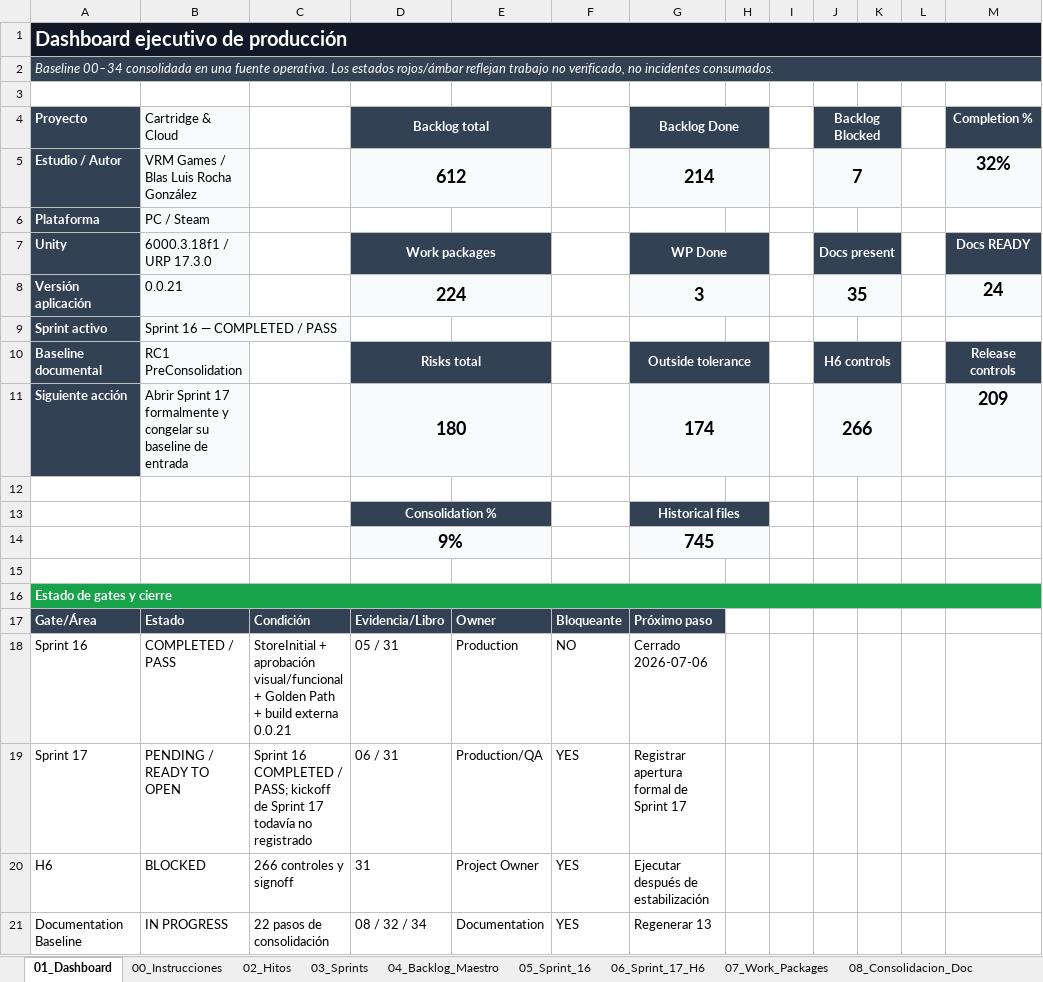
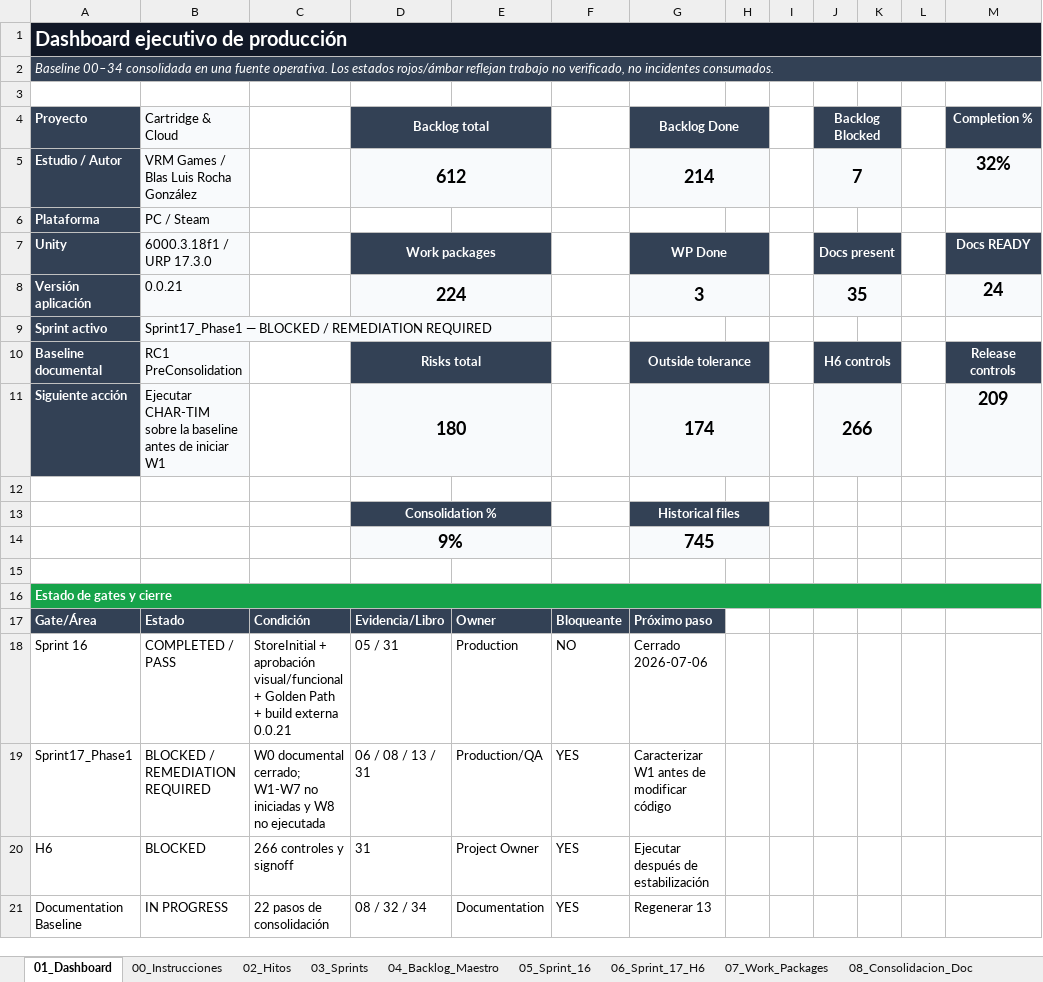
Before and after one commit to BLRochaGonzalez93/U012_CartridgeAndCloud, an Excel workbook: Documentation/04_Production_QA_and_Traceability/12_Excel_Maestro_de_Produccion.xlsx, sheet 01_Dashboard, drawn as a sheet; only a part is shown; values as stored, in another font and other column widths than the file's, no borders; charts and pictures and conditional formats not drawn; removed rows and columns are numbered as before the commit, all else as after; the diff names each change by its address in the sheet, - before the commit and + after, or states it on an @@ line.

```diff
--- a/Documentation/04_Production_QA_and_Traceability/12_Excel_Maestro_de_Produccion.xlsx (sheet 01_Dashboard)
+++ b/Documentation/04_Production_QA_and_Traceability/12_Excel_Maestro_de_Produccion.xlsx (sheet 01_Dashboard)
-B9 (Cartridge & Cloud): Sprint 16 — COMPLETED / PASS
+B9 (Cartridge & Cloud): Sprint17_Phase1 — BLOCKED / REMEDIATION REQUIRED
-B11 (Cartridge & Cloud): Abrir Sprint 17 formalmente y congelar su baseline de entrada
+B11 (Cartridge & Cloud): Ejecutar CHAR-TIM sobre la baseline antes de iniciar W1
-row 19: Sprint 17 | PENDING / READY TO OPEN | Sprint 16 COMPLETED / PASS; kickoff de Sprint 17 todavía no registrado | 06 / 31 | Production/QA | YES | Registrar apertura formal de Sprint 17
+row 19: Sprint17_Phase1 | BLOCKED / REMEDIATION REQUIRED | W0 documental cerrado; W1-W7 no iniciadas y W8 no ejecutada | 06 / 08 / 13 / 31 | Production/QA | YES | Caracterizar W1 antes de modificar código
```
Also changed, not shown: sheet 17_Decisiones_ADR, sheet 25_Control_Cambios, sheet 03_Sprints, sheet 06_Sprint_17_H6, other sheet tabs, charts or pictures, Documentation/00_Governance_and_Navigation/32_Documentation_Baseline_Manifest.xlsx, Documentation/04_Production_QA_and_Traceability/08_QA_Testing_Matrix.xlsx, 41 other files.
